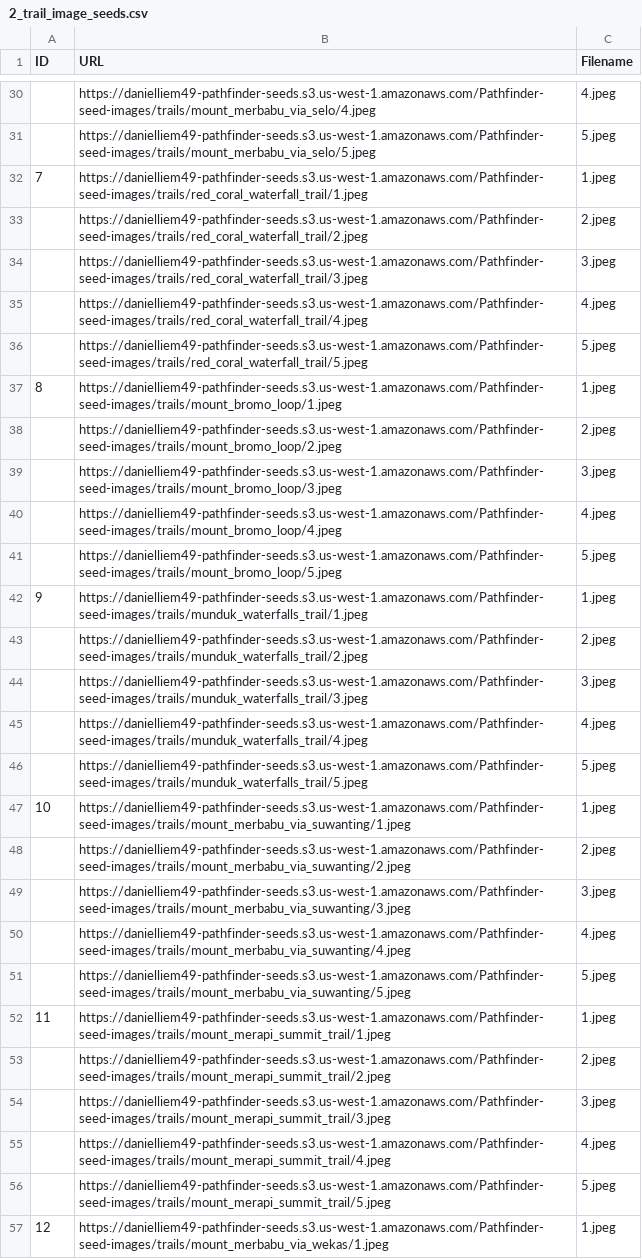
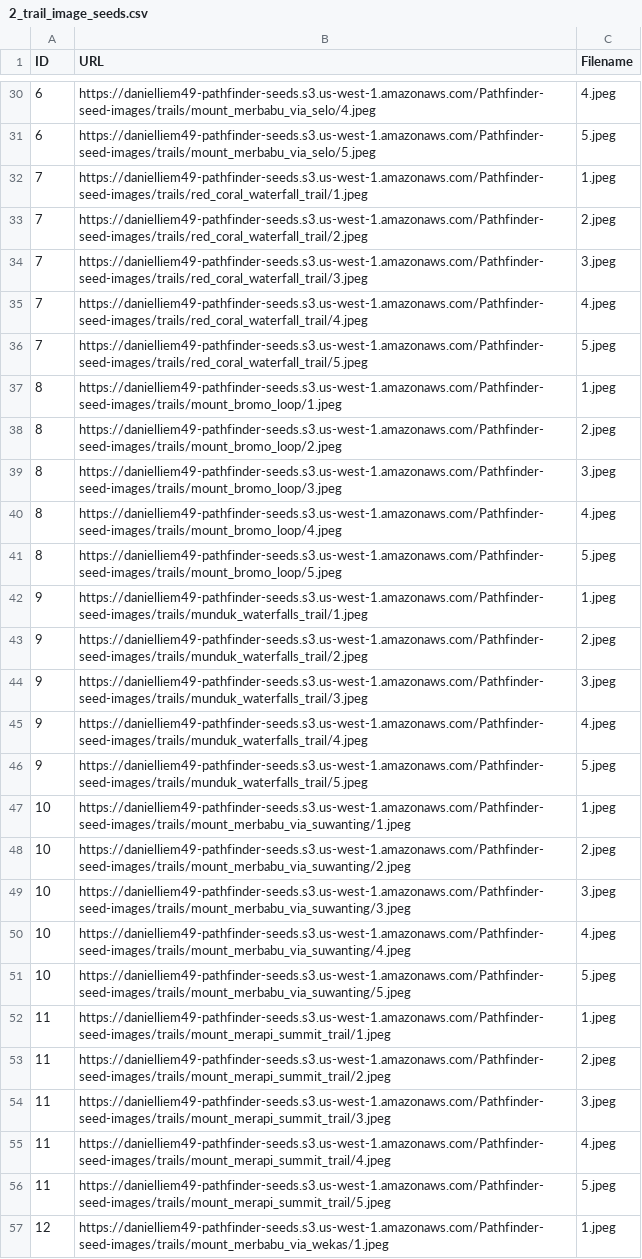
Before and after one commit to danielliem49/Pathfinder, a CSV file: db/seed_image_files/2_trail_image_seeds.csv, drawn as a sheet; only a part is shown, gaps mark what is left out; the diff covers the shown part only; the diff names each change by its address in the sheet, - before the commit and + after, or states it on an @@ line.

```diff
--- a/db/seed_image_files/2_trail_image_seeds.csv
+++ b/db/seed_image_files/2_trail_image_seeds.csv
-A30:A31 (ID): (empty)
+A30:A31 (ID): 6
-A33:A36 (ID): (empty)
+A33:A36 (ID): 7
-A38:A41 (ID): (empty)
+A38:A41 (ID): 8
-A43:A46 (ID): (empty)
+A43:A46 (ID): 9
-A48:A51 (ID): (empty)
+A48:A51 (ID): 10
-A53:A56 (ID): (empty)
+A53:A56 (ID): 11
```
Also changed, not shown: 34 edited cells elsewhere in this file, db/seed_files/2_parks_seeds.csv, db/seed_files/3_trails_seeds.csv, 14 other files.
